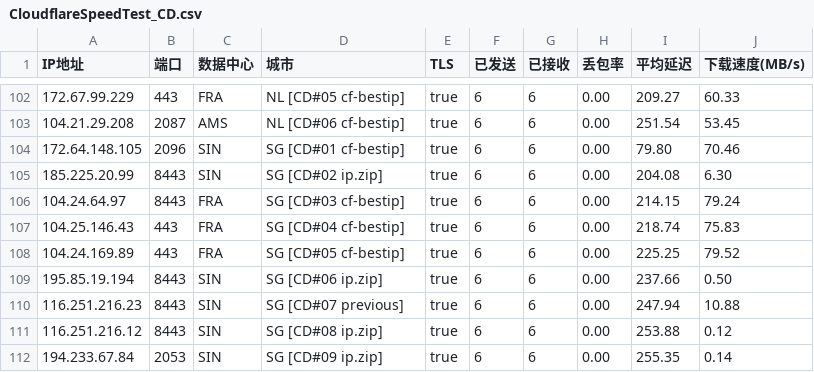
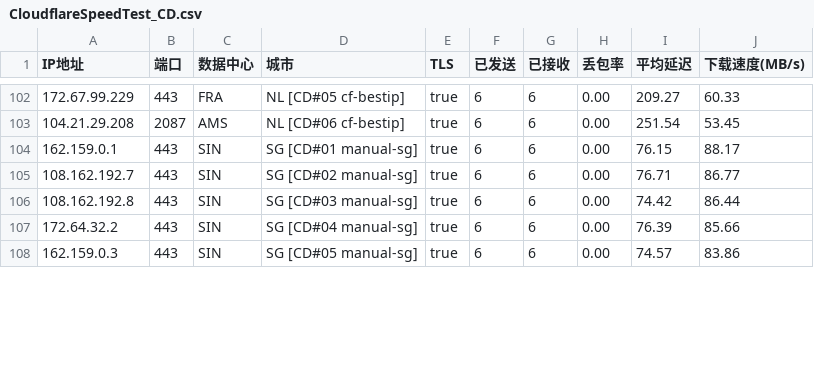
Before and after one commit to GuardSkill/CFOpt, a CSV file: CloudflareSpeedTest_CD.csv, drawn as a sheet; only a part is shown, gaps mark what is left out; the diff covers the shown part only.

```diff
--- a/CloudflareSpeedTest_CD.csv
+++ b/CloudflareSpeedTest_CD.csv
@@ -103,10 +103,6 @@ IP地址,端口,数据中心,城市,TLS,已发送,已接收,丢包率,平均延
 104.21.29.208,2087,AMS,NL [CD#06 cf-bestip],true,6,6,0.00,251.54,53.45
-172.64.148.105,2096,SIN,SG [CD#01 cf-bestip],true,6,6,0.00,79.80,70.46
-185.225.20.99,8443,SIN,SG [CD#02 ip.zip],true,6,6,0.00,204.08,6.30
-104.24.64.97,8443,FRA,SG [CD#03 cf-bestip],true,6,6,0.00,214.15,79.24
-104.25.146.43,443,FRA,SG [CD#04 cf-bestip],true,6,6,0.00,218.74,75.83
-104.24.169.89,443,FRA,SG [CD#05 cf-bestip],true,6,6,0.00,225.25,79.52
-195.85.19.194,8443,SIN,SG [CD#06 ip.zip],true,6,6,0.00,237.66,0.50
-116.251.216.23,8443,SIN,SG [CD#07 previous],true,6,6,0.00,247.94,10.88
-116.251.216.12,8443,SIN,SG [CD#08 ip.zip],true,6,6,0.00,253.88,0.12
-194.233.67.84,2053,SIN,SG [CD#09 ip.zip],true,6,6,0.00,255.35,0.14
+162.159.0.1,443,SIN,SG [CD#01 manual-sg],true,6,6,0.00,76.15,88.17
+108.162.192.7,443,SIN,SG [CD#02 manual-sg],true,6,6,0.00,76.71,86.77
+108.162.192.8,443,SIN,SG [CD#03 manual-sg],true,6,6,0.00,74.42,86.44
+172.64.32.2,443,SIN,SG [CD#04 manual-sg],true,6,6,0.00,76.39,85.66
+162.159.0.3,443,SIN,SG [CD#05 manual-sg],true,6,6,0.00,74.57,83.86
```
Also changed, not shown: 6 removed rows and 22 edited cells elsewhere in this file.
